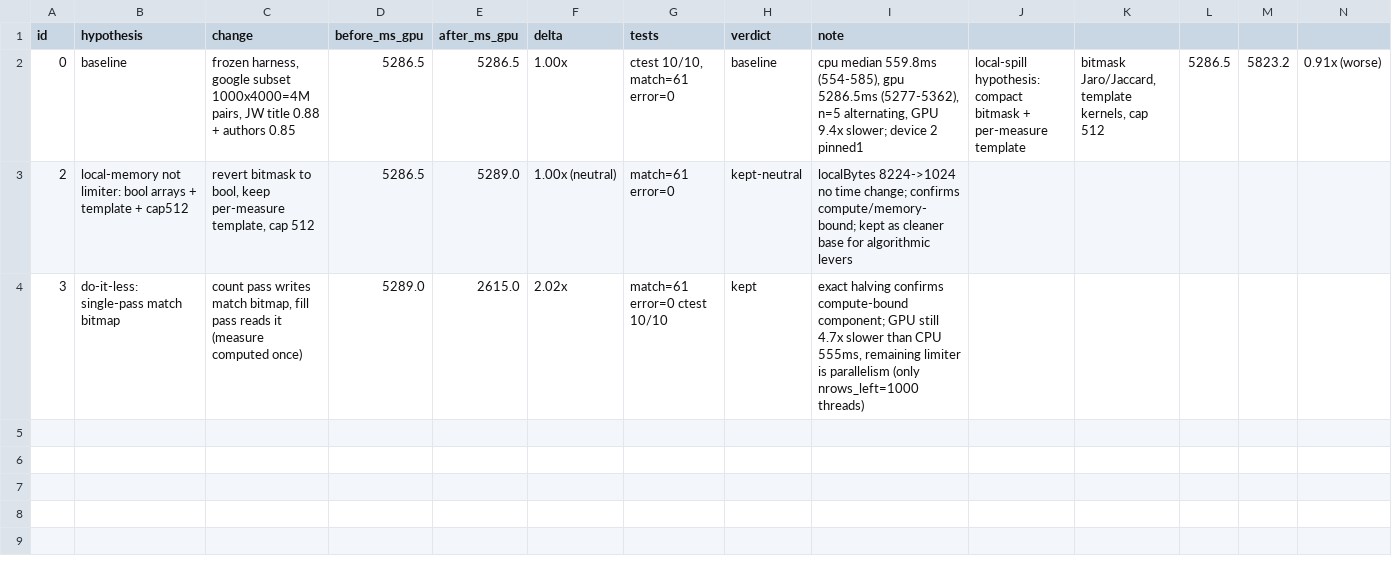
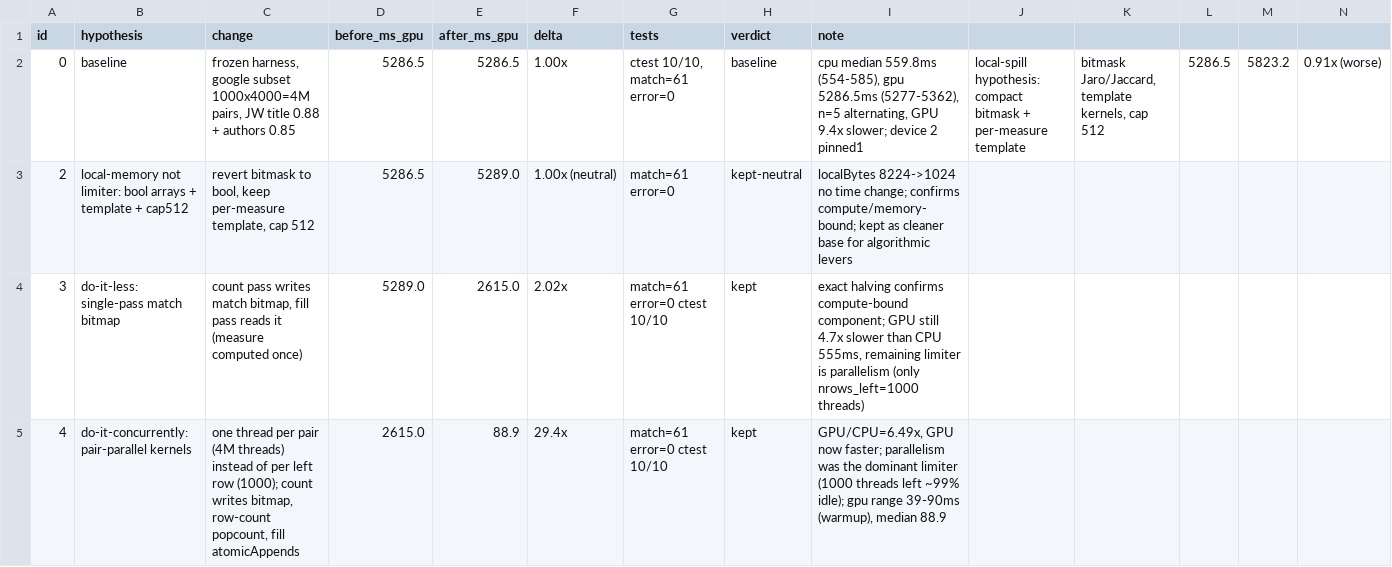
Before and after one commit to hsiaoko/HyperBlocker-VLDB2025, a TSV file: .audit/hillclimb-similarity.tsv, drawn as a sheet; only a part is shown; rows hold the shown columns only; the diff names each change by its address in the sheet, - before the commit and + after, or states it on an @@ line.

```diff
--- a/.audit/hillclimb-similarity.tsv
+++ b/.audit/hillclimb-similarity.tsv
+row 5: 4 | do-it-concurrently: pair-parallel kernels | one thread per pair (4M threads) instead of per left row (1000); count writes bitmap, row-count popcount, fill atomicAppends | 2615.0 | 88.9 | 29.4x | match=61 error=0 ctest 10/10 | kept | GPU/CPU=6.49x, GPU now faster; parallelism was the dominant limiter (1000 threads left ~99% idle); gpu range 39-90ms (warmup), median 88.9
```
Also changed, not shown: 1 other file.
